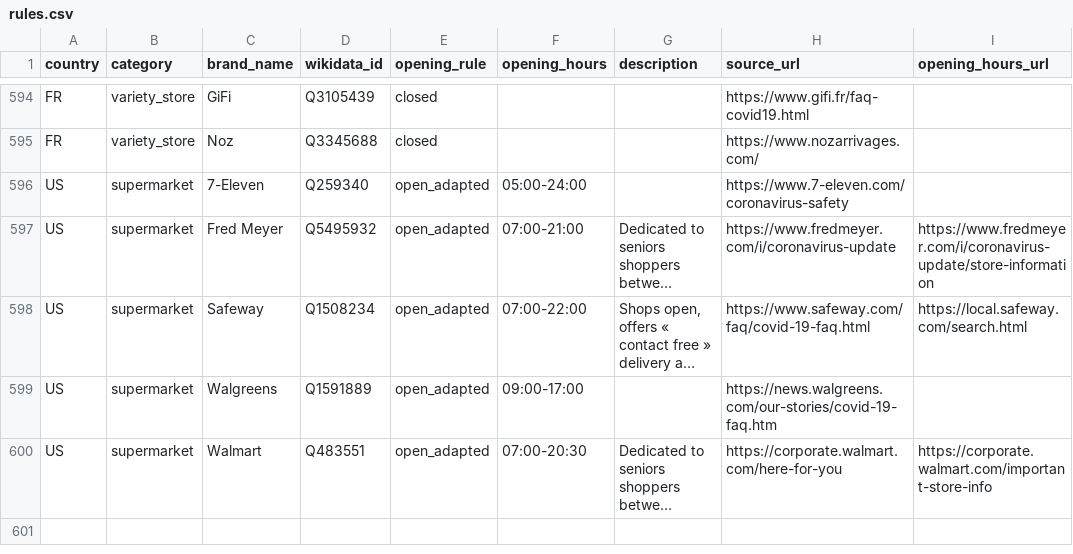
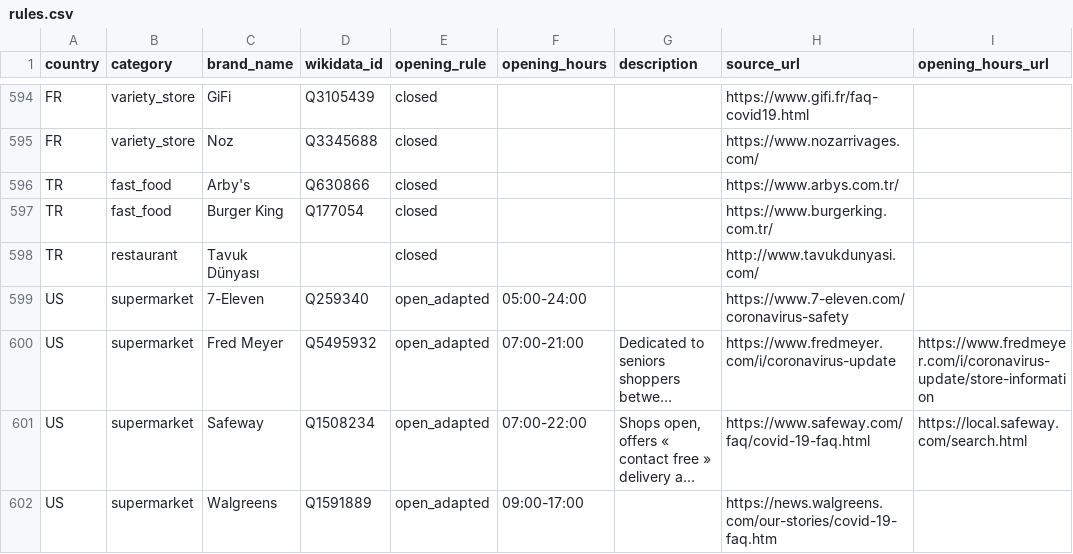
Before and after one commit to caresteouvert/Covid_enseignes, a CSV file: rules.csv, drawn as a sheet; only a part is shown, gaps mark what is left out; the shorter side is filled out with more unchanged rows; long unchanged cells end in ….

Commit message:
Update rules.csv
Add Arby's, Burger King and Tavuk Dünyası in Turkey

```diff
--- a/rules.csv
+++ b/rules.csv
@@ -595,2 +595,5 @@ FR,variety_store,GiFi,Q3105439,closed,,,https://www.gifi.fr/faq-covid19.html,
 FR,variety_store,Noz,Q3345688,closed,,,https://www.nozarrivages.com/,
+TR,fast_food,Arby's,Q630866,closed,,,https://www.arbys.com.tr/,
+TR,fast_food,Burger King,Q177054,closed,,,https://www.burgerking.com.tr/,
+TR,restaurant,Tavuk Dünyası,,closed,,,http://www.tavukdunyasi.com/,
 US,supermarket,7-Eleven,Q259340,open_adapted,05:00-24:00,,https://www.7-eleven.com/coronavirus-safety,
```
